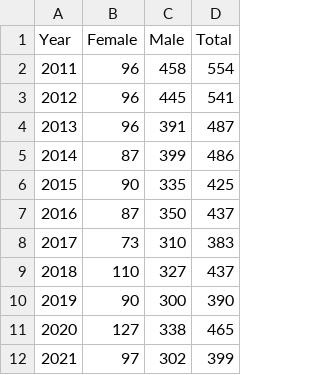
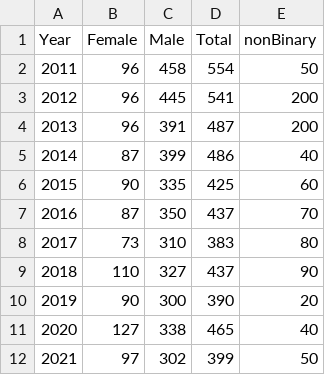
Before and after one commit to N00212272/Creative-Coding-Kacper-Agatowski, a CSV file: class 09 cluster and stacked area/data/SucideStat.csv, drawn as a sheet; the diff names each change by its address in the sheet, - before the commit and + after, or states it on an @@ line.

Commit message:
fake data to see if the stacked is working correct

```diff
--- a/class 09 cluster and stacked area/data/SucideStat.csv
+++ b/class 09 cluster and stacked area/data/SucideStat.csv
+column E (nonBinary), rows 2-12: 50 | 200 | 200 | 40 | 60 | 70 | 80 | 90 | 20 | 40 | 50
```
